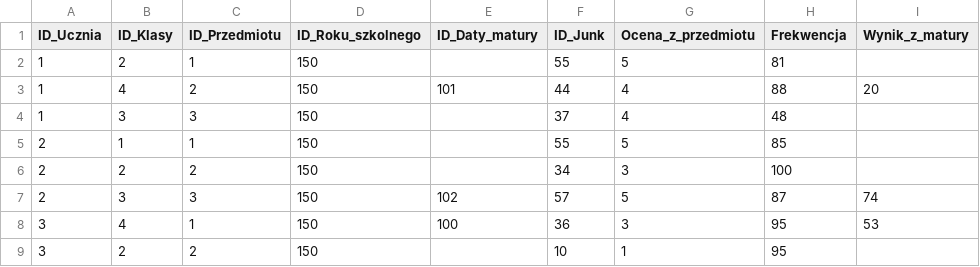
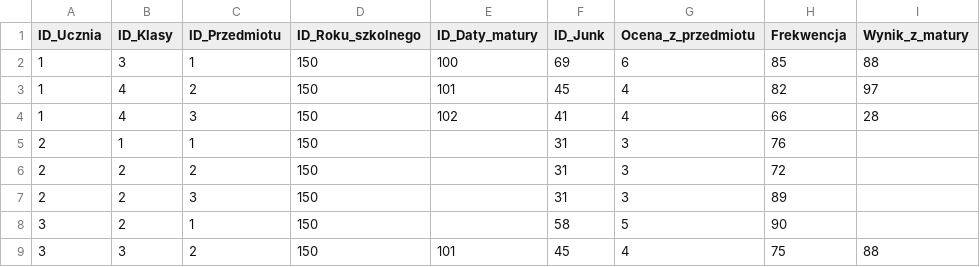
Before and after one commit to Nowak0/HurtownieDanych, a CSV file: lab/DW_data_generator/dane/Koniec_roku.csv, drawn as a sheet; only a part is shown; the diff covers the shown part only.

```diff
--- a/lab/DW_data_generator/dane/Koniec_roku.csv
+++ b/lab/DW_data_generator/dane/Koniec_roku.csv
@@ -1,9 +1,9 @@
 ID_Ucznia,ID_Klasy,ID_Przedmiotu,ID_Roku_szkolnego,ID_Daty_matury,ID_Junk,Ocena_z_przedmiotu,Frekwencja,Wynik_z_matury
-1,2,1,150,,55,5,81,
-1,4,2,150,101,44,4,88,20
-1,3,3,150,,37,4,48,
-2,1,1,150,,55,5,85,
-2,2,2,150,,34,3,100,
-2,3,3,150,102,57,5,87,74
-3,4,1,150,100,36,3,95,53
-3,2,2,150,,10,1,95,
+1,3,1,150,100,69,6,85,88
+1,4,2,150,101,45,4,82,97
+1,4,3,150,102,41,4,66,28
+2,1,1,150,,31,3,76,
+2,2,2,150,,31,3,72,
+2,2,3,150,,31,3,89,
+3,2,1,150,,58,5,90,
+3,3,2,150,101,45,4,75,88
```
Also changed, not shown: 1 added row, 1 removed row and 92 edited cells elsewhere in this file, lab/DW_data_generator/dane/Uczen.csv, 5 other files.
